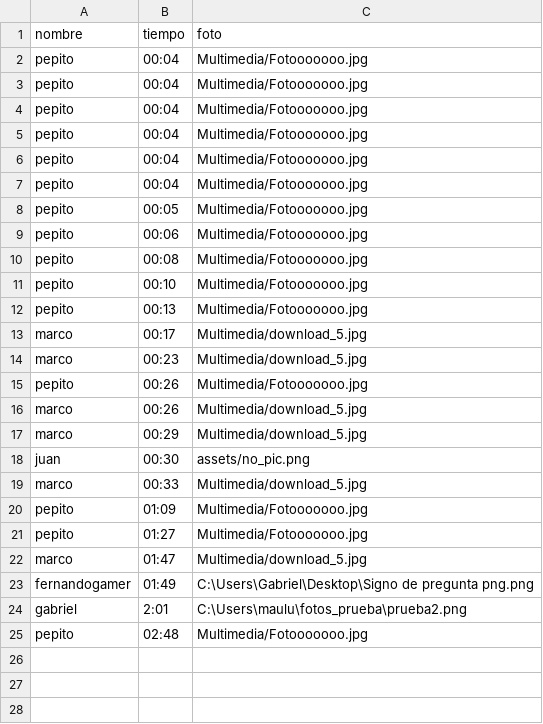
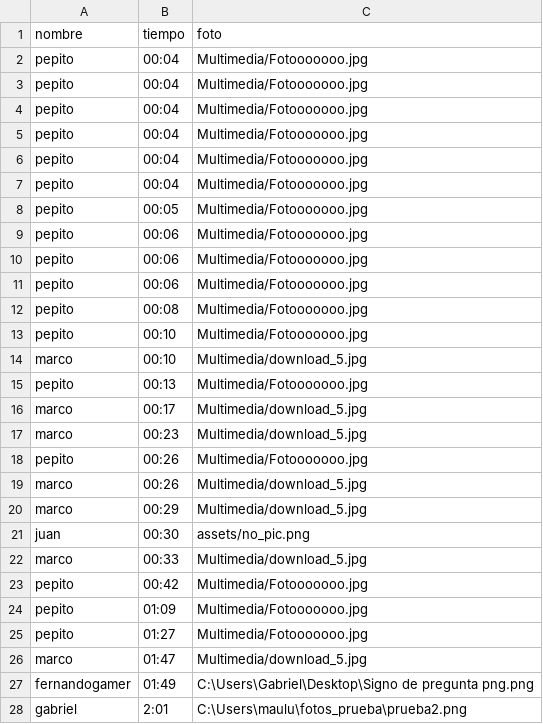
Before and after one commit to MauroCR52/EagleDefender, a CSV file: config/leaderboard.csv, drawn as a sheet; only a part is shown; the shorter side is filled out with more unchanged rows; the diff names each change by its address in the sheet, - before the commit and + after, or states it on an @@ line.

```diff
--- a/config/leaderboard.csv
+++ b/config/leaderboard.csv
+row 10: pepito | 00:06 | Multimedia/Fotooooooo.jpg
+row 11: pepito | 00:06 | Multimedia/Fotooooooo.jpg
+row 14: marco | 00:10 | Multimedia/download_5.jpg
+row 23: pepito | 00:42 | Multimedia/Fotooooooo.jpg
```
Also changed, not shown: 3 other files.
